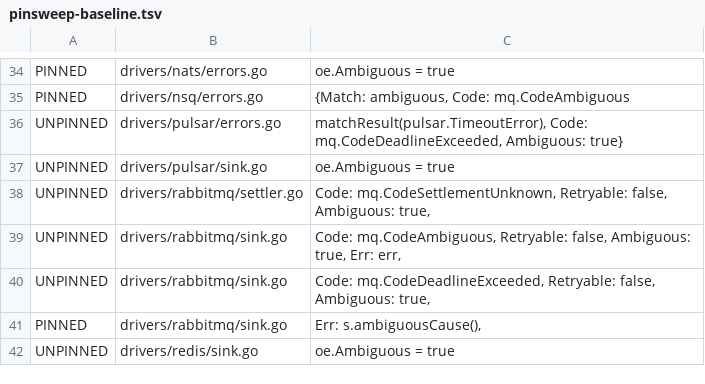
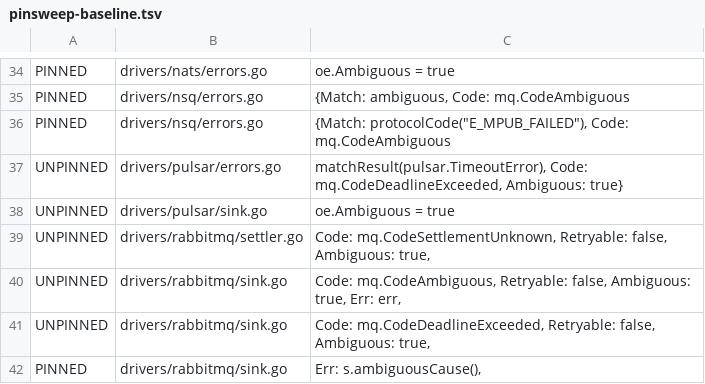
Before and after one commit to iqhive/iqmq, a TSV file: hack/pinsweep-baseline.tsv, drawn as a sheet; only a part is shown, gaps mark what is left out; the shorter side is filled out with more unchanged rows; the diff names each change by its address in the sheet, - before the commit and + after, or states it on an @@ line.

```diff
--- a/hack/pinsweep-baseline.tsv
+++ b/hack/pinsweep-baseline.tsv
+row 36: PINNED | drivers/nsq/errors.go | {Match: protocolCode("E_MPUB_FAILED"), Code: mq.CodeAmbiguous
```
Also changed, not shown: hack/pinsweep.tsv, 20 other files.
